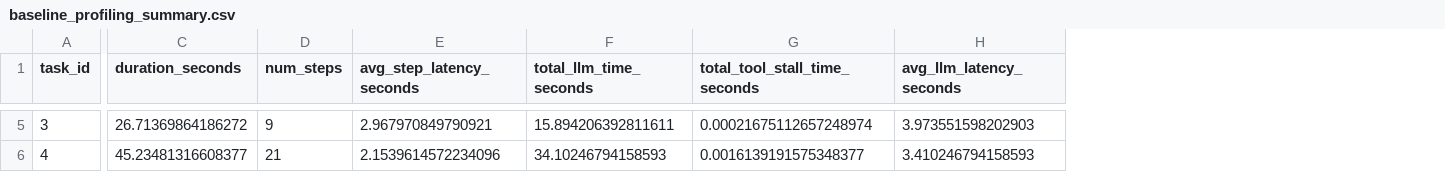
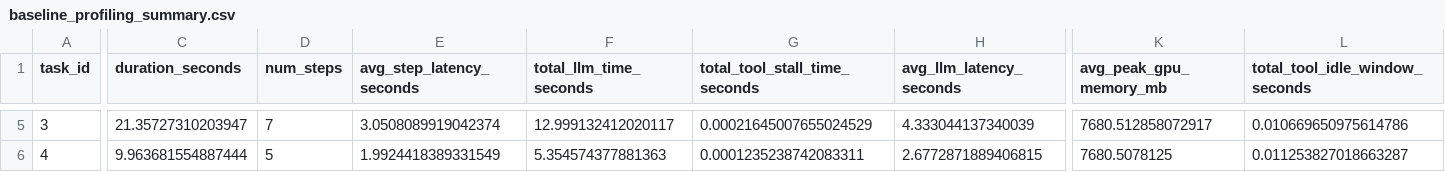
Before and after one commit to vsamuel2003/KVAgent, a CSV file: baseline_profiling_summary.csv, drawn as a sheet; only a part is shown, gaps mark what is left out; the diff covers the shown part only; the diff names each change by its address in the sheet, - before the commit and + after, or states it on an @@ line.

```diff
--- a/baseline_profiling_summary.csv
+++ b/baseline_profiling_summary.csv
+column K (avg_peak_gpu_memory_mb), rows 5-6: 7680.512858072917 | 7680.5078125
+column L (total_tool_idle_window_seconds), rows 5-6: 0.010669650975614786 | 0.011253827018663287
-C5 (duration_seconds): 26.71369864186272
+C5 (duration_seconds): 21.35727310203947
-D5 (num_steps): 9
+D5 (num_steps): 7
-E5 (avg_step_latency_seconds): 2.967970849790921
+E5 (avg_step_latency_seconds): 3.0508089919042374
-F5 (total_llm_time_seconds): 15.894206392811611
+F5 (total_llm_time_seconds): 12.999132412020117
-G5 (total_tool_stall_time_seconds): 0.00021675112657248974
+G5 (total_tool_stall_time_seconds): 0.00021645007655024529
-H5 (avg_llm_latency_seconds): 3.973551598202903
+H5 (avg_llm_latency_seconds): 4.333044137340039
-C6 (duration_seconds): 45.23481316608377
+C6 (duration_seconds): 9.963681554887444
-D6 (num_steps): 21
+D6 (num_steps): 5
-E6 (avg_step_latency_seconds): 2.1539614572234096
+E6 (avg_step_latency_seconds): 1.9924418389331549
-F6 (total_llm_time_seconds): 34.10246794158593
+F6 (total_llm_time_seconds): 5.354574377881363
-G6 (total_tool_stall_time_seconds): 0.0016139191575348377
+G6 (total_tool_stall_time_seconds): 0.0001235238742083311
-H6 (avg_llm_latency_seconds): 3.410246794158593
+H6 (avg_llm_latency_seconds): 2.6772871889406815
```
Also changed, not shown: 27 edited cells elsewhere in this file, baseline_profiling_detailed.csv.
